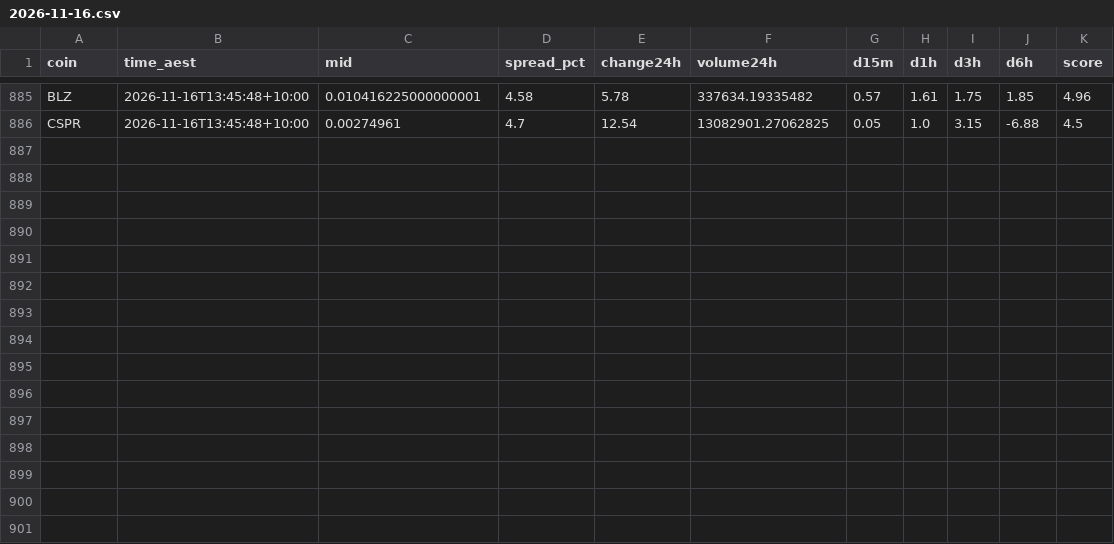
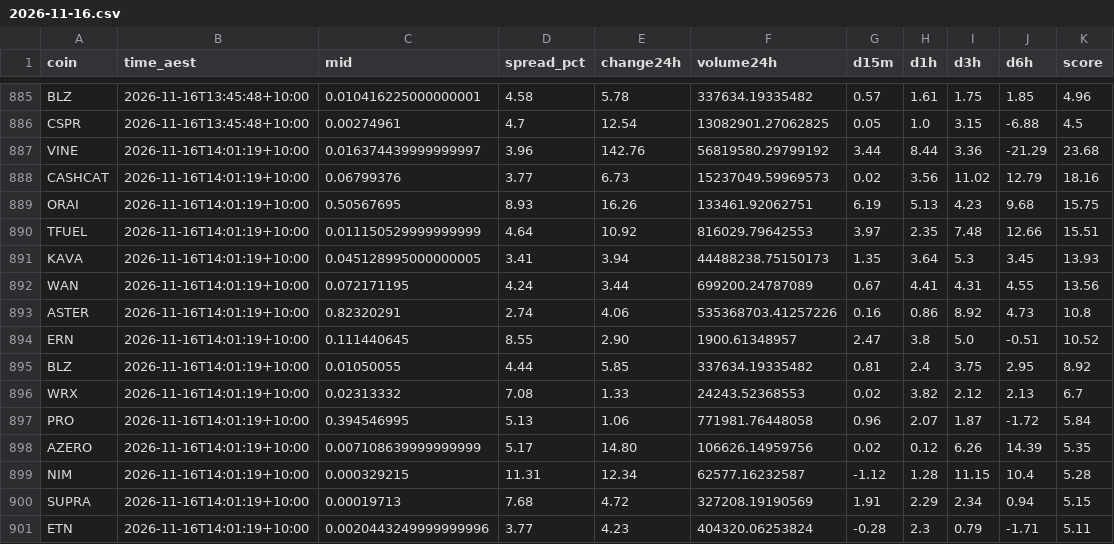
Before and after one commit to NickAu2020/coinspot-data, a CSV file: data/signals/2026-11-16.csv, drawn as a sheet; only a part is shown, gaps mark what is left out.

```diff
--- a/data/signals/2026-11-16.csv
+++ b/data/signals/2026-11-16.csv
@@ -886 +886,16 @@ BLZ,2026-11-16T13:45:48+10:00,0.010416225000000001,4.58,5.78,337634.19335482,0.5
 CSPR,2026-11-16T13:45:48+10:00,0.00274961,4.7,12.54,13082901.27062825,0.05,1.0,3.15,-6.88,4.5
+VINE,2026-11-16T14:01:19+10:00,0.016374439999999997,3.96,142.76,56819580.29799192,3.44,8.44,3.36,-21.29,23.68
+CASHCAT,2026-11-16T14:01:19+10:00,0.06799376,3.77,6.73,15237049.59969573,0.02,3.56,11.02,12.79,18.16
+ORAI,2026-11-16T14:01:19+10:00,0.50567695,8.93,16.26,133461.92062751,6.19,5.13,4.23,9.68,15.75
+TFUEL,2026-11-16T14:01:19+10:00,0.011150529999999999,4.64,10.92,816029.79642553,3.97,2.35,7.48,12.66,15.51
+KAVA,2026-11-16T14:01:19+10:00,0.045128995000000005,3.41,3.94,44488238.75150173,1.35,3.64,5.3,3.45,13.93
+WAN,2026-11-16T14:01:19+10:00,0.072171195,4.24,3.44,699200.24787089,0.67,4.41,4.31,4.55,13.56
+ASTER,2026-11-16T14:01:19+10:00,0.82320291,2.74,4.06,535368703.41257226,0.16,0.86,8.92,4.73,10.8
+ERN,2026-11-16T14:01:19+10:00,0.111440645,8.55,2.90,1900.61348957,2.47,3.8,5.0,-0.51,10.52
+BLZ,2026-11-16T14:01:19+10:00,0.01050055,4.44,5.85,337634.19335482,0.81,2.4,3.75,2.95,8.92
+WRX,2026-11-16T14:01:19+10:00,0.02313332,7.08,1.33,24243.52368553,0.02,3.82,2.12,2.13,6.7
+PRO,2026-11-16T14:01:19+10:00,0.394546995,5.13,1.06,771981.76448058,0.96,2.07,1.87,-1.72,5.84
+AZERO,2026-11-16T14:01:19+10:00,0.007108639999999999,5.17,14.80,106626.14959756,0.02,0.12,6.26,14.39,5.35
+NIM,2026-11-16T14:01:19+10:00,0.000329215,11.31,12.34,62577.16232587,-1.12,1.28,11.15,10.4,5.28
+SUPRA,2026-11-16T14:01:19+10:00,0.00019713,7.68,4.72,327208.19190569,1.91,2.29,2.34,0.94,5.15
+ETN,2026-11-16T14:01:19+10:00,0.0020443249999999996,3.77,4.23,404320.06253824,-0.28,2.3,0.79,-1.71,5.11
```
Also changed, not shown: data/latest_accel.csv, 8 other files.
